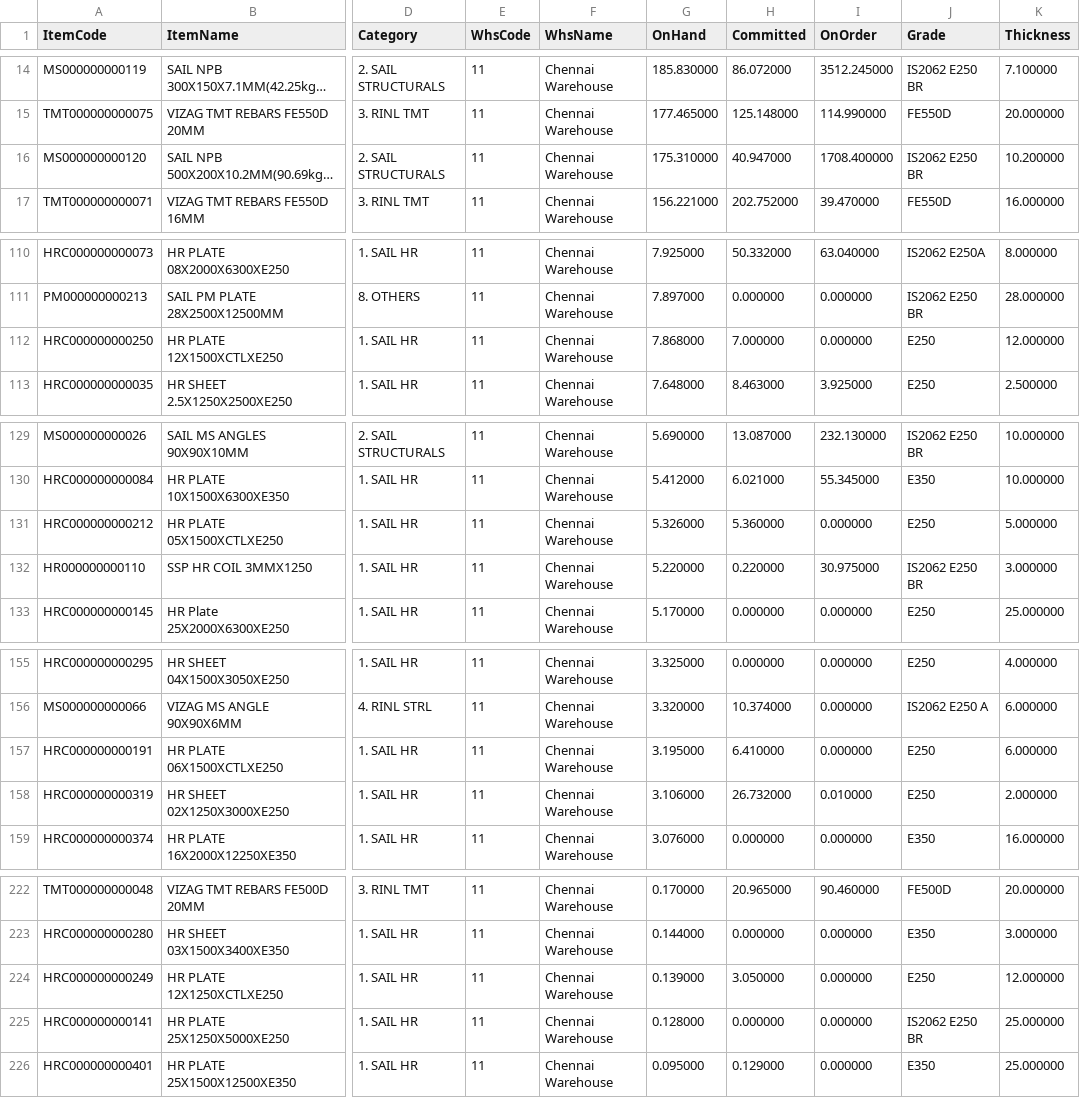
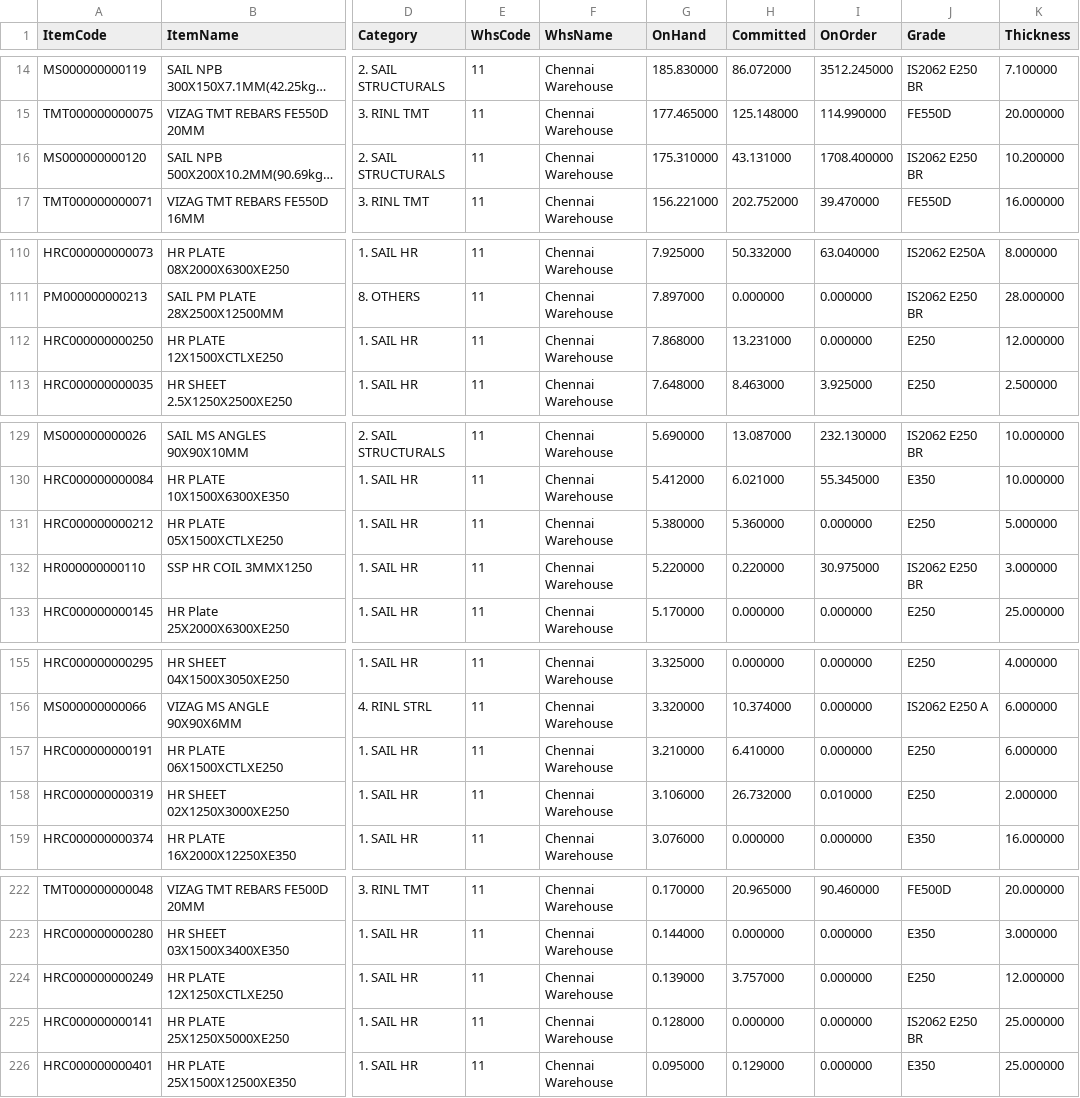
Before and after one commit to BSC23609/bsc-stock-data, a CSV file: mis_stock.csv, drawn as a sheet; only a part is shown, gaps mark what is left out; long unchanged cells end in …; the diff names each change by its address in the sheet, - before the commit and + after, or states it on an @@ line.

Commit message:
stock refresh 2026-11-14 13:00

```diff
--- a/mis_stock.csv
+++ b/mis_stock.csv
-H16 (Committed): 40.947000
+H16 (Committed): 43.131000
-H112 (Committed): 7.000000
+H112 (Committed): 13.231000
-G131 (OnHand): 5.326000
+G131 (OnHand): 5.380000
-G157 (OnHand): 3.195000
+G157 (OnHand): 3.210000
-H224 (Committed): 3.050000
+H224 (Committed): 3.757000
```
Also changed, not shown: plates.csv, 2 other files.
